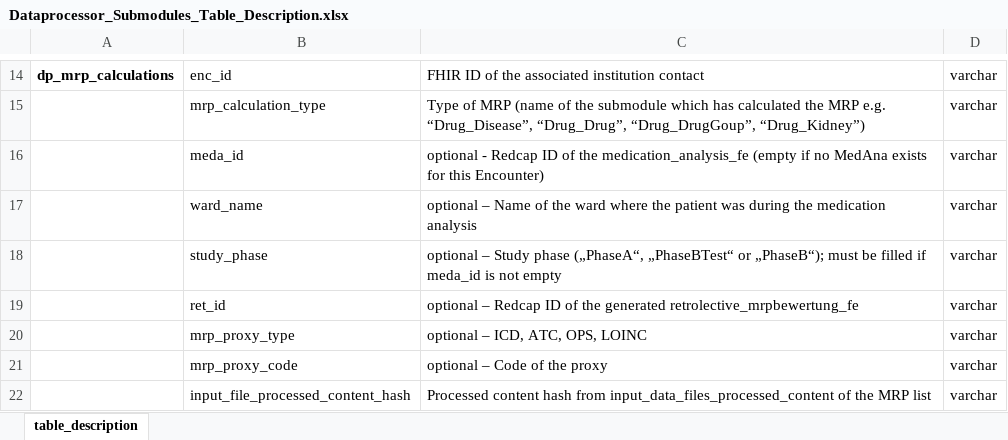
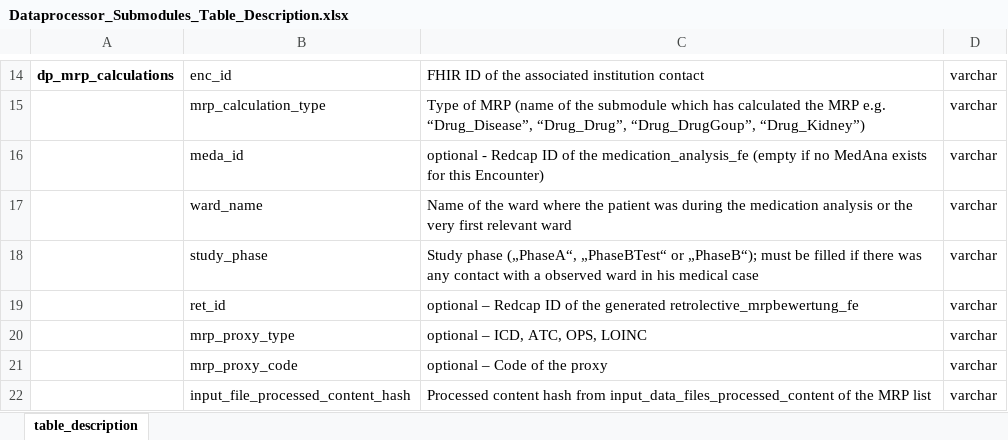
Before and after one commit to medizininformatik-initiative/INTERPOLAR, an Excel workbook: R-dataprocessor/submodules/Dataprocessor_Submodules_Table_Description.xlsx, sheet table_description, drawn as a sheet; only a part is shown, gaps mark what is left out; values as stored, in another font and other column widths than the file's, no borders; the diff names each change by its address in the sheet, - before the commit and + after, or states it on an @@ line.

Commit message:
Fill retrol. MRP Evaluaton study_phase and ward_name by encounter

```diff
--- a/R-dataprocessor/submodules/Dataprocessor_Submodules_Table_Description.xlsx (sheet table_description)
+++ b/R-dataprocessor/submodules/Dataprocessor_Submodules_Table_Description.xlsx (sheet table_description)
-C17: optional – Name of the ward where the patient was during the medication analysis
+C17: Name of the ward where the patient was during the medication analysis or the very first relevant ward
-C18: optional – Study phase („PhaseA“, „PhaseBTest“ or „PhaseB“); must be filled if meda_id is not empty
+C18: Study phase („PhaseA“, „PhaseBTest“ or „PhaseB“); must be filled if there was any contact with a observed ward in his medical case
```
Also changed, not shown: 1 other file.
